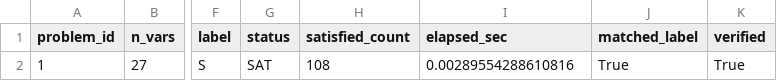
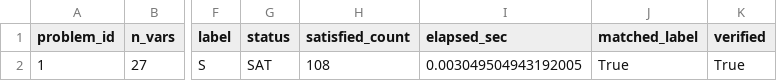
Before and after one commit to reemshehayib/BackSAT-Solver-ExoticComputing, a CSV file: results/back_sudoku3x3_results.csv, drawn as a sheet; only a part is shown, gaps mark what is left out; the diff names each change by its address in the sheet, - before the commit and + after, or states it on an @@ line.

```diff
--- a/results/back_sudoku3x3_results.csv
+++ b/results/back_sudoku3x3_results.csv
-I2 (elapsed_sec): 0.00289554288610816
+I2 (elapsed_sec): 0.003049504943192005
```
Also changed, not shown: results/back_sudoku2x2_results.csv, results/back_worstcase_results.csv, 4 other files.
